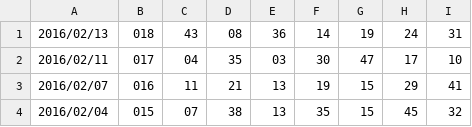
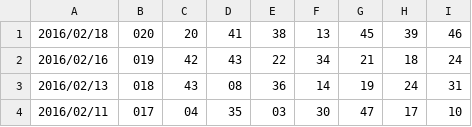
Before and after one commit to younthu/msm, a CSV file: MarkSixHistoryFrom2015.csv, drawn as a sheet; only a part is shown; the shorter side is filled out with more unchanged rows; the diff names each change by its address in the sheet, - before the commit and + after, or states it on an @@ line.

```diff
--- a/MarkSixHistoryFrom2015.csv
+++ b/MarkSixHistoryFrom2015.csv
+row 1: 2016/02/18 | 020 | 20 | 41 | 38 | 13 | 45 | 39 | 46
+row 2: 2016/02/16 | 019 | 42 | 43 | 22 | 34 | 21 | 18 | 24
```
Also changed, not shown: 2 other files.
